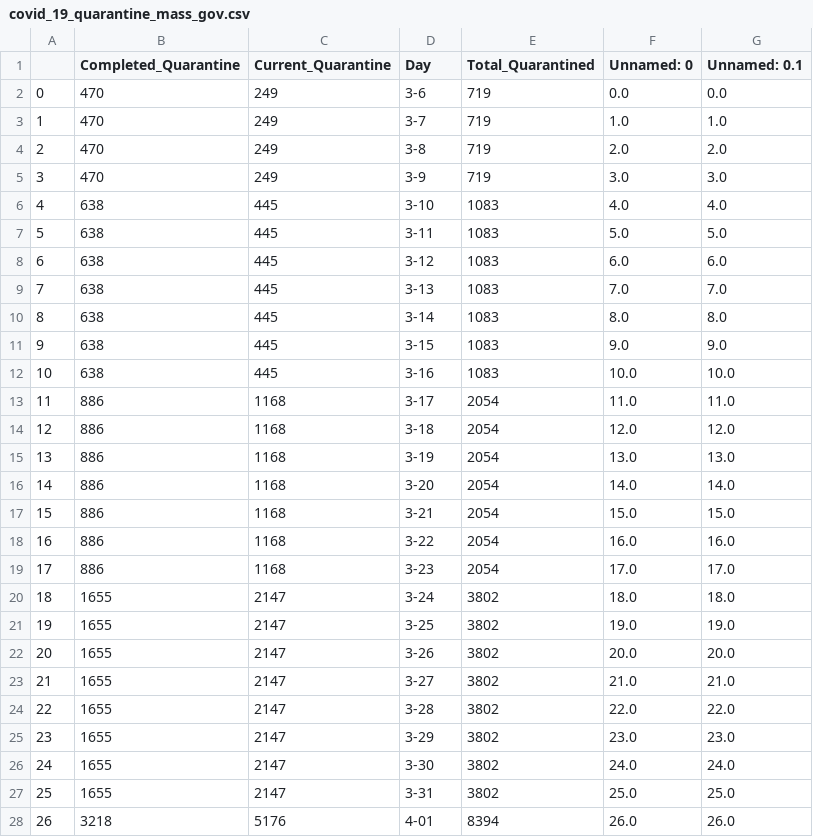
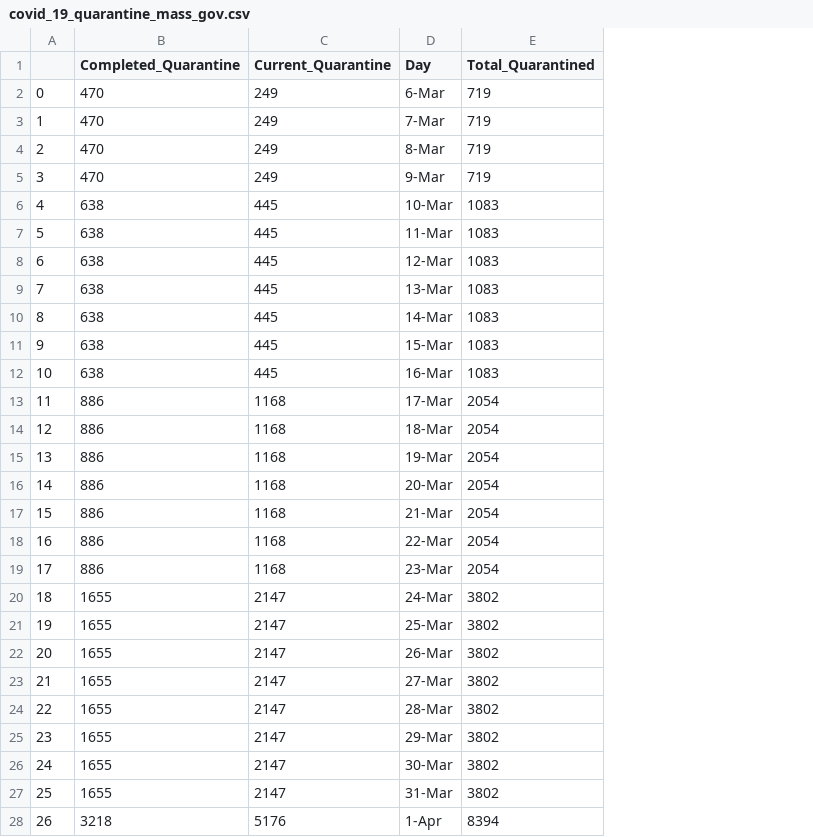
Before and after one commit to bayindri/covid19, a CSV file: analysis/input/covid_19_quarantine_mass_gov.csv, drawn as a sheet; only a part is shown; removed rows and columns are numbered as before the commit, all else as after; the diff covers the shown part only; the diff names each change by its address in the sheet, - before the commit and + after, or states it on an @@ line.

```diff
--- a/analysis/input/covid_19_quarantine_mass_gov.csv
+++ b/analysis/input/covid_19_quarantine_mass_gov.csv
-column F (Unnamed: 0), rows 2-28: 0.0 | 1.0 | 2.0 | 3.0 | 4.0 | 5.0 | 6.0 | 7.0 | 8.0 | 9.0 | 10.0 | 11.0 | 12.0 | 13.0 | 14.0 | 15.0 | 16.0 | 17.0 | 18.0 | 19.0 | 20.0 | 21.0 | 22.0 | 23.0 | 24.0 | 25.0 | 26.0
-column G (Unnamed: 0.1), rows 2-28: 0.0 | 1.0 | 2.0 | 3.0 | 4.0 | 5.0 | 6.0 | 7.0 | 8.0 | 9.0 | 10.0 | 11.0 | 12.0 | 13.0 | 14.0 | 15.0 | 16.0 | 17.0 | 18.0 | 19.0 | 20.0 | 21.0 | 22.0 | 23.0 | 24.0 | 25.0 | 26.0
-D2 (Day): 3-6
+D2 (Day): 6-Mar
-D3 (Day): 3-7
+D3 (Day): 7-Mar
-D4 (Day): 3-8
+D4 (Day): 8-Mar
-D5 (Day): 3-9
+D5 (Day): 9-Mar
-D6 (Day): 3-10
+D6 (Day): 10-Mar
-D7 (Day): 3-11
+D7 (Day): 11-Mar
-D8 (Day): 3-12
+D8 (Day): 12-Mar
-D9 (Day): 3-13
+D9 (Day): 13-Mar
-D10 (Day): 3-14
+D10 (Day): 14-Mar
-D11 (Day): 3-15
+D11 (Day): 15-Mar
-D12 (Day): 3-16
+D12 (Day): 16-Mar
-D13 (Day): 3-17
+D13 (Day): 17-Mar
-D14 (Day): 3-18
+D14 (Day): 18-Mar
-D15 (Day): 3-19
+D15 (Day): 19-Mar
-D16 (Day): 3-20
+D16 (Day): 20-Mar
-D17 (Day): 3-21
+D17 (Day): 21-Mar
-D18 (Day): 3-22
+D18 (Day): 22-Mar
-D19 (Day): 3-23
+D19 (Day): 23-Mar
-D20 (Day): 3-24
+D20 (Day): 24-Mar
-D21 (Day): 3-25
+D21 (Day): 25-Mar
-D22 (Day): 3-26
+D22 (Day): 26-Mar
-D23 (Day): 3-27
+D23 (Day): 27-Mar
-D24 (Day): 3-28
+D24 (Day): 28-Mar
-D25 (Day): 3-29
+D25 (Day): 29-Mar
-D26 (Day): 3-30
+D26 (Day): 30-Mar
-D27 (Day): 3-31
+D27 (Day): 31-Mar
-D28 (Day): 4-01
+D28 (Day): 1-Apr
```
Also changed, not shown: 1 added row, 10 edited cells and row numbers in column A elsewhere in this file, analysis/output/county_lvl_covid_19_mass_gov_time_series.csv, analysis/output/covid_19_age_mass_gov.csv, 6 other files.
